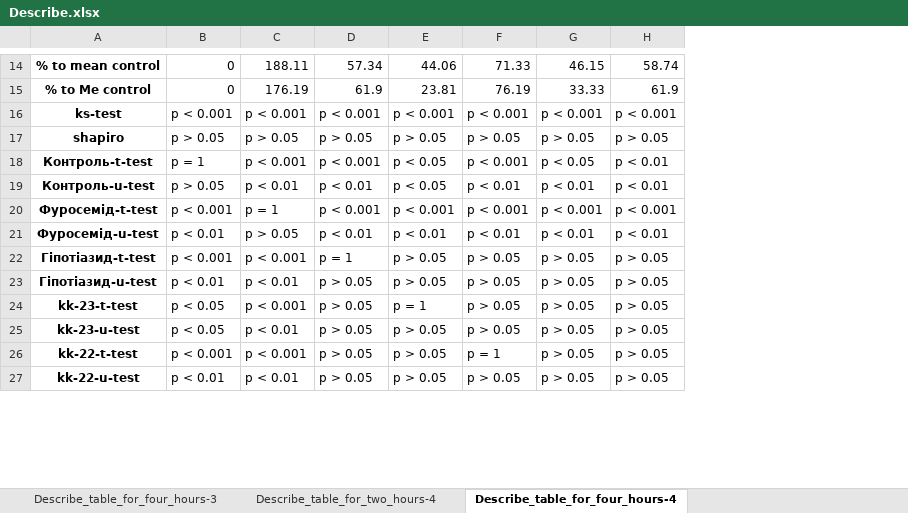
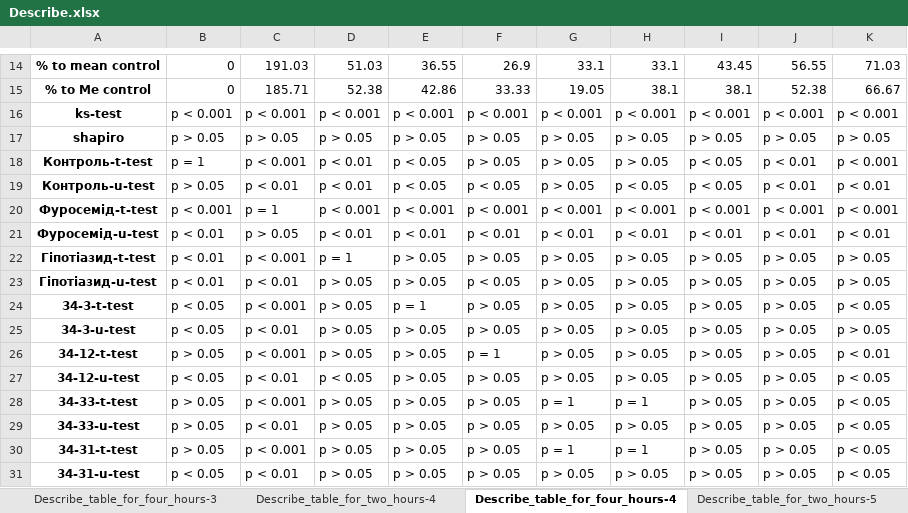
Before and after one commit to pruhlo/backend, an Excel workbook: vedv/web/assets/Describe.xlsx, sheet Describe_table_for_four_hours-4, drawn as a sheet; only a part is shown, gaps mark what is left out; values as stored, in another font and other column widths than the file's, no borders; addresses are those after the commit; the diff covers the shown part only; the diff names each change by its address in the sheet, - before the commit and + after, or states it on an @@ line.

```diff
--- a/vedv/web/assets/Describe.xlsx (sheet Describe_table_for_four_hours-4)
+++ b/vedv/web/assets/Describe.xlsx (sheet Describe_table_for_four_hours-4)
+sheet tab: Describe_table_for_two_hours-5
+column I, rows 14-26: 43.45 | 38.1 | p < 0.001 | p > 0.05 | p < 0.05 | p < 0.05 | p < 0.001 | p < 0.01 | p > 0.05 | p > 0.05 | p > 0.05 | p > 0.05 | p > 0.05; row 31: p > 0.05
+column J, rows 14-26: 56.55 | 52.38 | p < 0.001 | p > 0.05 | p < 0.01 | p < 0.01 | p < 0.001 | p < 0.01 | p > 0.05 | p > 0.05 | p > 0.05 | p > 0.05 | p > 0.05; row 31: p > 0.05
+column K, rows 14-26: 71.03 | 66.67 | p < 0.001 | p > 0.05 | p < 0.001 | p < 0.01 | p < 0.001 | p < 0.01 | p > 0.05 | p > 0.05 | p < 0.05 | p > 0.05 | p < 0.01; row 31: p < 0.05
-C14: 188.11
+C14: 191.03
-D14: 57.34
+D14: 51.03
-E14: 44.06
+E14: 36.55
-F14: 71.33
+F14: 26.9
-G14: 46.15
+G14: 33.1
-H14: 58.74
+H14: 33.1
-C15: 176.19
+C15: 185.71
-D15: 61.9
+D15: 52.38
-E15: 23.81
+E15: 42.86
-F15: 76.19
+F15: 33.33
-G15: 33.33
+G15: 19.05
-H15: 61.9
+H15: 38.1
-D18: p < 0.001
+D18: p < 0.01
-F18: p < 0.001
+F18: p > 0.05
-G18: p < 0.05
+G18: p > 0.05
-H18: p < 0.01
+H18: p > 0.05
-F19: p < 0.01
+F19: p < 0.05
-G19: p < 0.01
+G19: p > 0.05
-H19: p < 0.01
+H19: p < 0.05
-B22: p < 0.001
+B22: p < 0.01
-F23: p > 0.05
+F23: p < 0.05
-A24: kk-23-t-test
+A24: 34-3-t-test
-A25: kk-23-u-test
+A25: 34-3-u-test
-A26: kk-22-t-test
+A26: 34-12-t-test
-B26: p < 0.001
+B26: p > 0.05
+row 27: 34-12-u-test | p < 0.05 | p < 0.01 | p < 0.05 | p > 0.05 | p > 0.05 | p > 0.05 | p > 0.05 | p > 0.05 | p > 0.05 | p < 0.05
+row 28: 34-33-t-test | p > 0.05 | p < 0.001 | p > 0.05 | p > 0.05 | p > 0.05 | p = 1 | p = 1 | p > 0.05 | p > 0.05 | p < 0.05
+row 29: 34-33-u-test | p > 0.05 | p < 0.01 | p > 0.05 | p > 0.05 | p > 0.05 | p > 0.05 | p > 0.05 | p > 0.05 | p > 0.05 | p < 0.05
+row 30: 34-31-t-test | p > 0.05 | p < 0.001 | p > 0.05 | p > 0.05 | p > 0.05 | p = 1 | p = 1 | p > 0.05 | p > 0.05 | p < 0.05
-A31: kk-22-u-test
+A31: 34-31-u-test
-B31: p < 0.01
+B31: p < 0.05
```
Also changed, not shown: 3 added rows, 1 removed row and 82 edited cells elsewhere in this sheet, sheet Describe_table_for_two_hours-4, sheet Describe_table_for_two_hours-1, sheet Describe_table_for_four_hours-3, sheet Describe_table_for_two_hours-2, sheet Describe_table_for_four_hours-1, sheet Describe_table_for_two_hours-3, 1 more sheet, other sheet tabs, vedv/web/assets/protocols_diuretic.xlsx, 1 other file.
